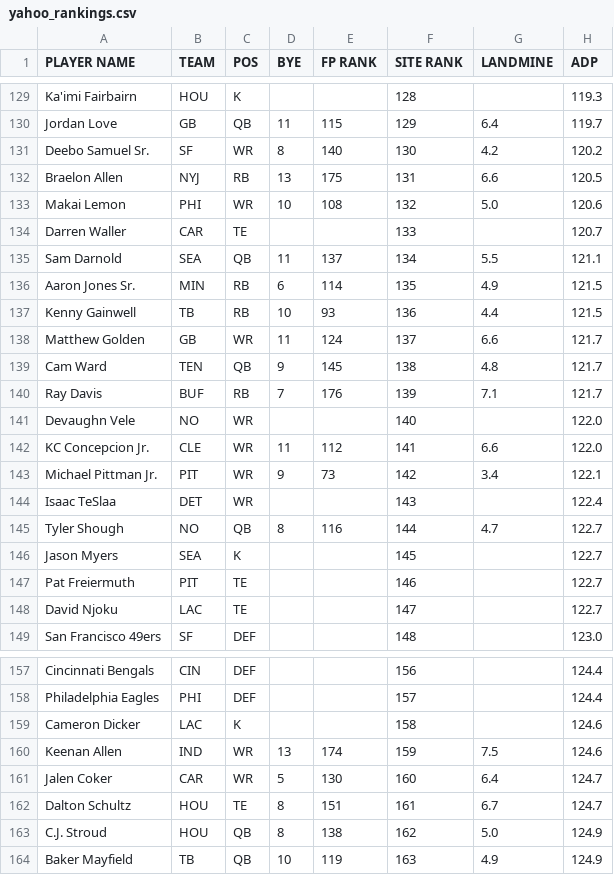
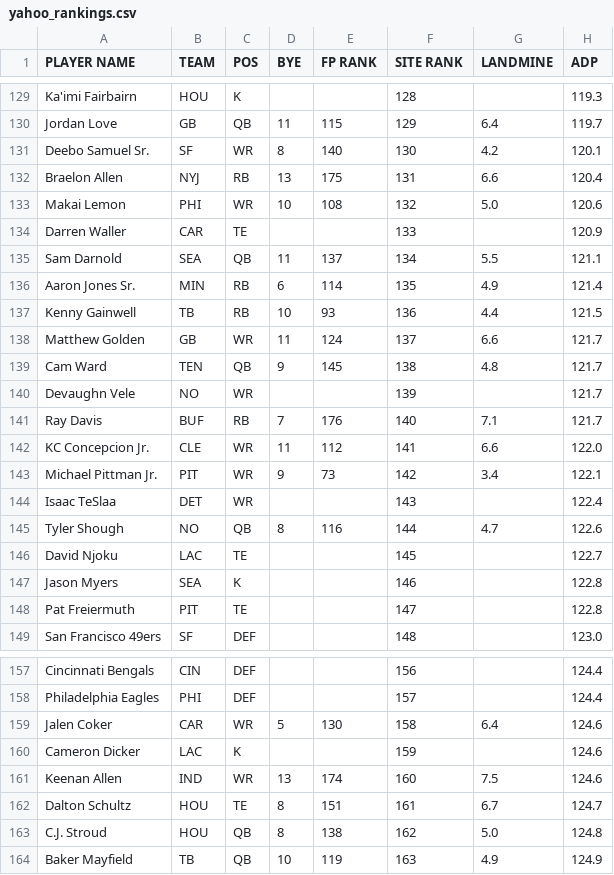
Before and after one commit to iacobgagnemontcalm-lang/MockDraft, a CSV file: yahoo_rankings.csv, drawn as a sheet; only a part is shown, gaps mark what is left out; the diff covers the shown part only.

```diff
--- a/yahoo_rankings.csv
+++ b/yahoo_rankings.csv
@@ -130,8 +130,8 @@ Ka'imi Fairbairn,HOU,K,,,128,,119.3
 Jordan Love,GB,QB,11,115,129,6.4,119.7
-Deebo Samuel Sr.,SF,WR,8,140,130,4.2,120.2
-Braelon Allen,NYJ,RB,13,175,131,6.6,120.5
+Deebo Samuel Sr.,SF,WR,8,140,130,4.2,120.1
+Braelon Allen,NYJ,RB,13,175,131,6.6,120.4
 Makai Lemon,PHI,WR,10,108,132,5.0,120.6
-Darren Waller,CAR,TE,,,133,,120.7
+Darren Waller,CAR,TE,,,133,,120.9
 Sam Darnold,SEA,QB,11,137,134,5.5,121.1
-Aaron Jones Sr.,MIN,RB,6,114,135,4.9,121.5
+Aaron Jones Sr.,MIN,RB,6,114,135,4.9,121.4
 Kenny Gainwell,TB,RB,10,93,136,4.4,121.5
@@ -139,4 +139,4 @@ Matthew Golden,GB,WR,11,124,137,6.6,121.7
 Cam Ward,TEN,QB,9,145,138,4.8,121.7
-Ray Davis,BUF,RB,7,176,139,7.1,121.7
-Devaughn Vele,NO,WR,,,140,,122.0
+Devaughn Vele,NO,WR,,,139,,121.7
+Ray Davis,BUF,RB,7,176,140,7.1,121.7
 KC Concepcion Jr.,CLE,WR,11,112,141,6.6,122.0
@@ -144,6 +144,6 @@ Michael Pittman Jr.,PIT,WR,9,73,142,3.4,122.1
 Isaac TeSlaa,DET,WR,,,143,,122.4
-Tyler Shough,NO,QB,8,116,144,4.7,122.7
-Jason Myers,SEA,K,,,145,,122.7
-Pat Freiermuth,PIT,TE,,,146,,122.7
-David Njoku,LAC,TE,,,147,,122.7
+Tyler Shough,NO,QB,8,116,144,4.7,122.6
+David Njoku,LAC,TE,,,145,,122.7
+Jason Myers,SEA,K,,,146,,122.8
+Pat Freiermuth,PIT,TE,,,147,,122.8
 San Francisco 49ers,SF,DEF,,,148,,123.0
@@ -158,7 +158,7 @@ Cincinnati Bengals,CIN,DEF,,,156,,124.4
 Philadelphia Eagles,PHI,DEF,,,157,,124.4
-Cameron Dicker,LAC,K,,,158,,124.6
-Keenan Allen,IND,WR,13,174,159,7.5,124.6
-Jalen Coker,CAR,WR,5,130,160,6.4,124.7
+Jalen Coker,CAR,WR,5,130,158,6.4,124.6
+Cameron Dicker,LAC,K,,,159,,124.6
+Keenan Allen,IND,WR,13,174,160,7.5,124.6
 Dalton Schultz,HOU,TE,8,151,161,6.7,124.7
-C.J. Stroud,HOU,QB,8,138,162,5.0,124.9
+C.J. Stroud,HOU,QB,8,138,162,5.0,124.8
 Baker Mayfield,TB,QB,10,119,163,4.9,124.9
```
Also changed, not shown: 6 added rows, 6 removed rows and 35 edited cells elsewhere in this file, adp_rankings.csv, espn_rankings.csv.
